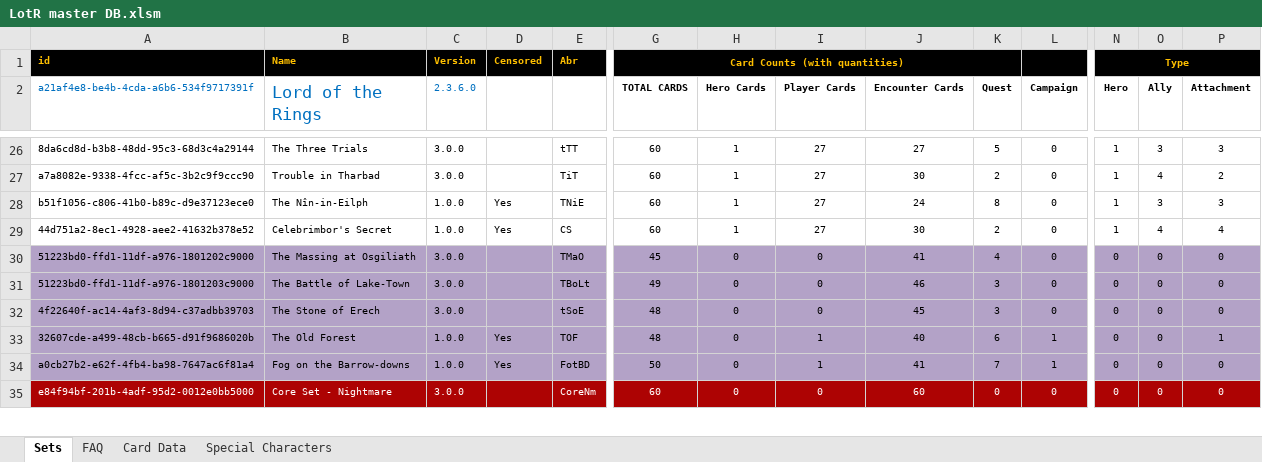
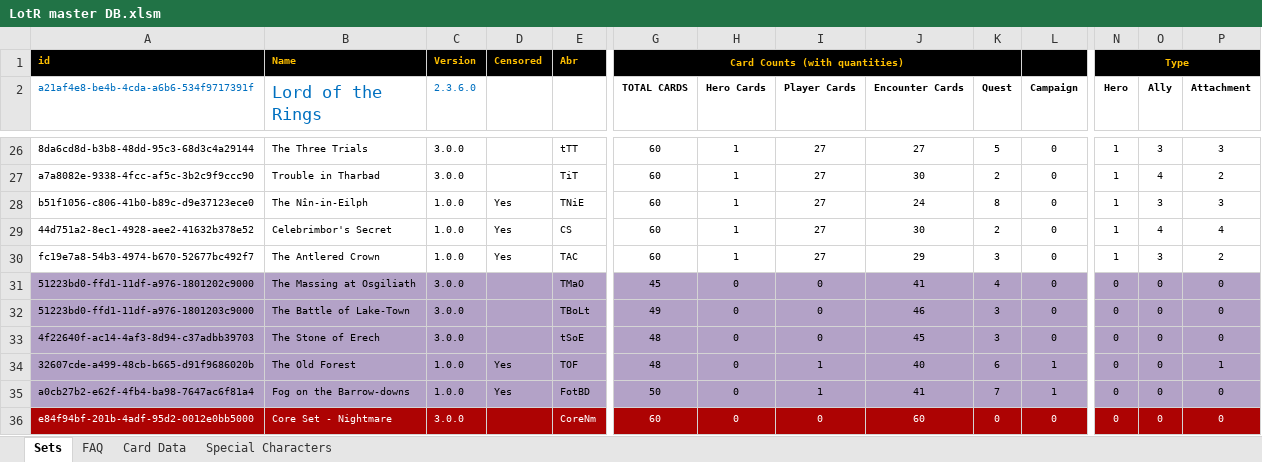
Before and after one commit to Blackmoor/Lord-of-the-Rings, an Excel workbook: LotR master DB.xlsm, sheet Sets, drawn as a sheet; only a part is shown, gaps mark what is left out; values as stored, in another font and other column widths than the file's, no borders; charts and pictures and conditional formats not drawn; rows hold the shown columns only; the diff names each change by its address in the sheet, - before the commit and + after, or states it on an @@ line.

Commit message:
The Antlered Crown - Release

```diff
--- a/LotR master DB.xlsm (sheet Sets)
+++ b/LotR master DB.xlsm (sheet Sets)
+row 30: fc19e7a8-54b3-4974-b670-52677bc492f7 | The Antlered Crown | 1.0.0 | Yes | TAC | 60 | 1 | 27 | 29 | 3 | 0 | 1 | 3 | 2
```
Also changed, not shown: sheet Card Data, 5 other files.
